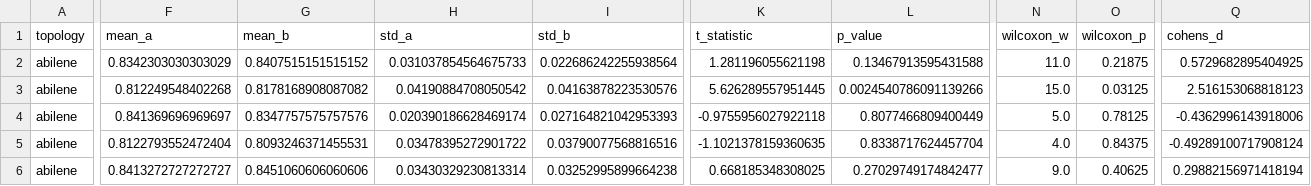
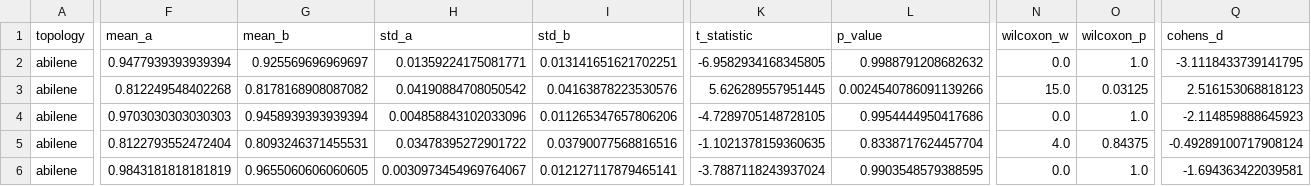
Before and after one commit to 0jkk005/hlp, a CSV file: results/sndlib/statistical_comparisons.csv, drawn as a sheet; only a part is shown, gaps mark what is left out; the diff covers the shown part only; the diff names each change by its address in the sheet, - before the commit and + after, or states it on an @@ line.

```diff
--- a/results/sndlib/statistical_comparisons.csv
+++ b/results/sndlib/statistical_comparisons.csv
-F2 (mean_a): 0.8342303030303029
+F2 (mean_a): 0.9477939393939394
-G2 (mean_b): 0.8407515151515152
+G2 (mean_b): 0.925569696969697
-H2 (std_a): 0.031037854564675733
+H2 (std_a): 0.01359224175081771
-I2 (std_b): 0.022686242255938564
+I2 (std_b): 0.013141651621702251
-K2 (t_statistic): 1.281196055621198
+K2 (t_statistic): -6.9582934168345805
-L2 (p_value): 0.13467913595431588
+L2 (p_value): 0.9988791208682632
-N2 (wilcoxon_w): 11.0
+N2 (wilcoxon_w): 0.0
-O2 (wilcoxon_p): 0.21875
+O2 (wilcoxon_p): 1.0
-Q2 (cohens_d): 0.5729682895404925
+Q2 (cohens_d): -3.1118433739141795
-F4 (mean_a): 0.841369696969697
+F4 (mean_a): 0.9703030303030303
-G4 (mean_b): 0.8347757575757576
+G4 (mean_b): 0.9458939393939394
-H4 (std_a): 0.020390186628469174
+H4 (std_a): 0.004858843102033096
-I4 (std_b): 0.027164821042953393
+I4 (std_b): 0.011265347657806206
-K4 (t_statistic): -0.9755956027922118
+K4 (t_statistic): -4.7289705148728105
-L4 (p_value): 0.8077466809400449
+L4 (p_value): 0.9954444950417686
-N4 (wilcoxon_w): 5.0
+N4 (wilcoxon_w): 0.0
-O4 (wilcoxon_p): 0.78125
+O4 (wilcoxon_p): 1.0
-Q4 (cohens_d): -0.4362996143918006
+Q4 (cohens_d): -2.114859888645923
-F6 (mean_a): 0.8413272727272727
+F6 (mean_a): 0.9843181818181819
-G6 (mean_b): 0.8451060606060606
+G6 (mean_b): 0.9655060606060605
-H6 (std_a): 0.03430329230813314
+H6 (std_a): 0.0030973454969764067
-I6 (std_b): 0.03252995899664238
+I6 (std_b): 0.012127117879465141
-K6 (t_statistic): 0.668185348308025
+K6 (t_statistic): -3.7887118243937024
-L6 (p_value): 0.27029749174842477
+L6 (p_value): 0.9903548579388595
-N6 (wilcoxon_w): 9.0
+N6 (wilcoxon_w): 0.0
-O6 (wilcoxon_p): 0.40625
+O6 (wilcoxon_p): 1.0
-Q6 (cohens_d): 0.29882156971418194
+Q6 (cohens_d): -1.694363422039581
```
Also changed, not shown: 63 edited cells elsewhere in this file, results/sndlib/all_topologies_raw.csv, results/sndlib/all_topologies_summary.csv, 54 other files.
